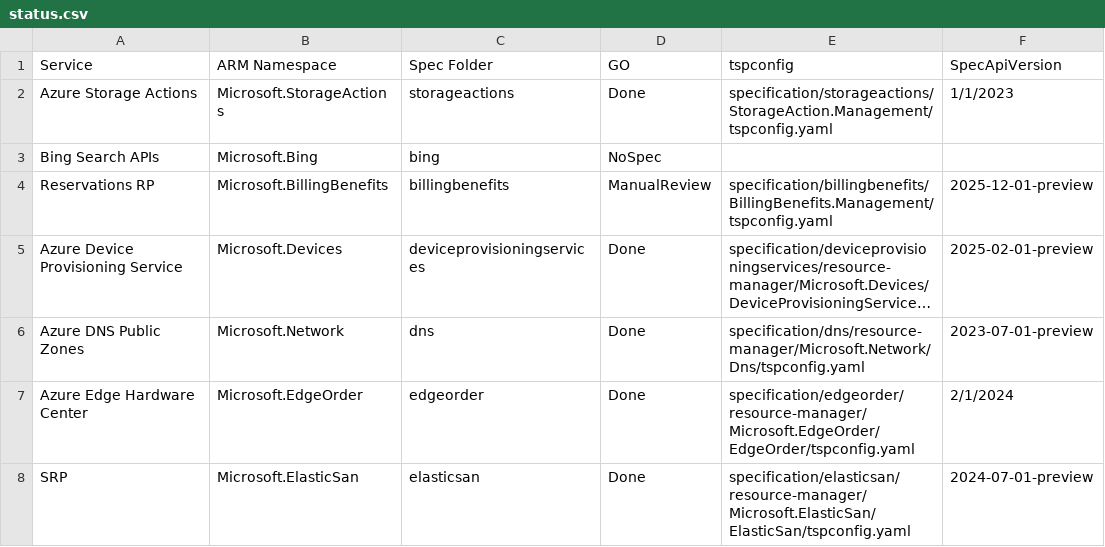
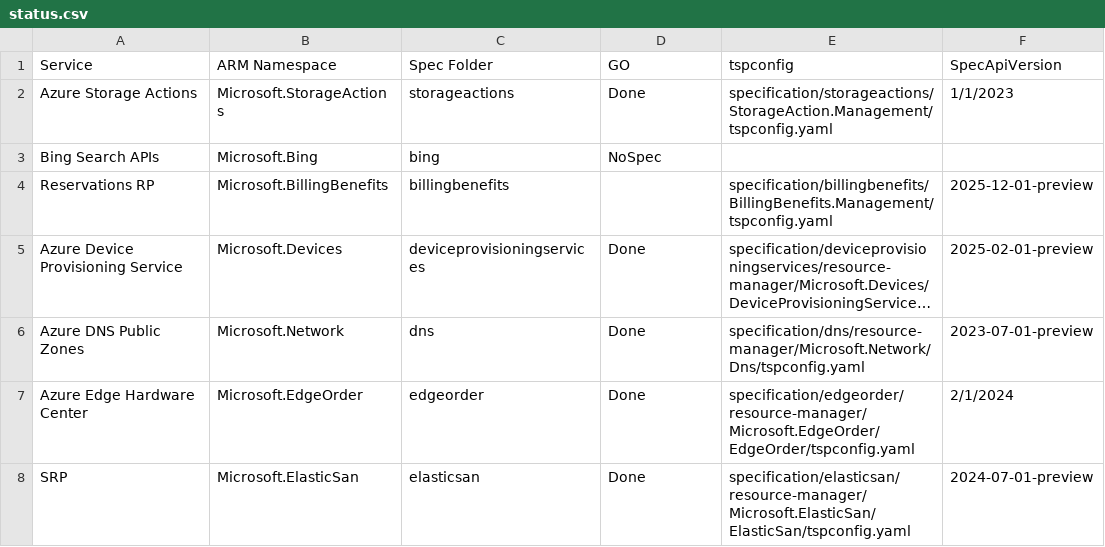
Before and after one commit to tadelesh/typespec-conversion-refresh, a CSV file: refresh-sdk/status.csv, drawn as a sheet; only a part is shown; long unchanged cells end in …; the diff covers the shown part only; the diff names each change by its address in the sheet, - before the commit and + after, or states it on an @@ line.

```diff
--- a/refresh-sdk/status.csv
+++ b/refresh-sdk/status.csv
-D4 (GO): ManualReview
+D4 (GO): (empty)
```
Also changed, not shown: 30 edited cells elsewhere in this file.
